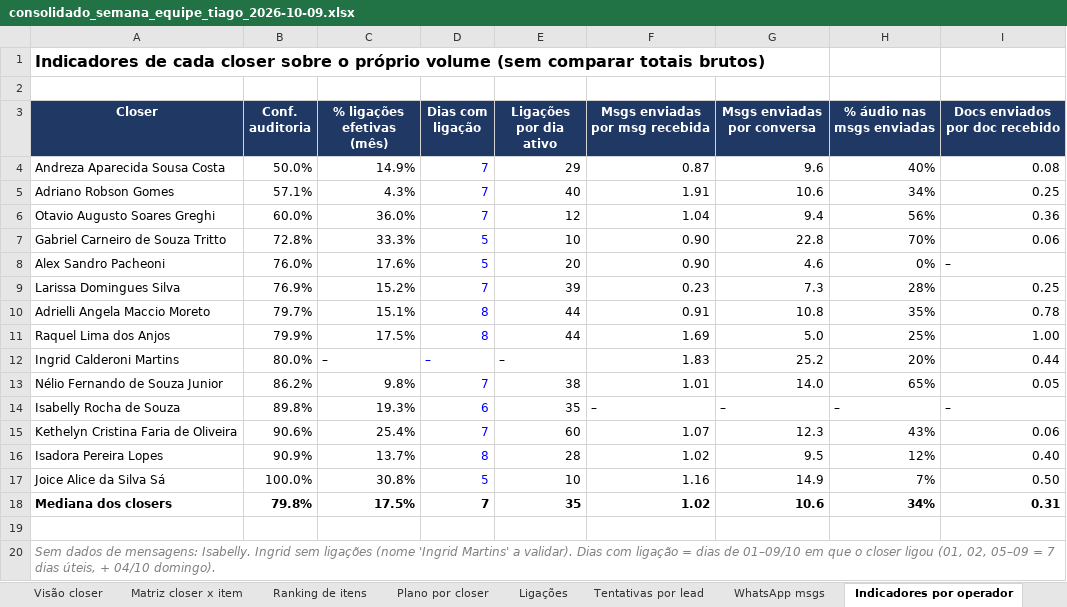
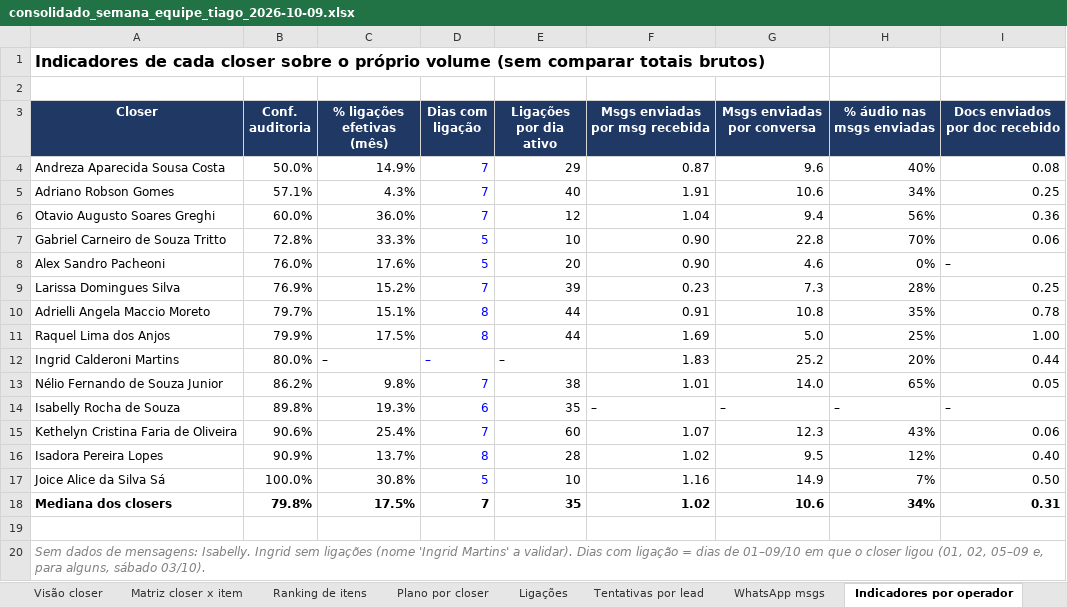
Before and after one commit to pedrocastrofinx/Projeto-connect, an Excel workbook: entregas/consolidado_semana_equipe_tiago_2026-10-09.xlsx, sheet Indicadores por operador, drawn as a sheet; values as stored, in another font and other column widths than the file's, no borders; conditional formats not drawn; the diff names each change by its address in the sheet, - before the commit and + after, or states it on an @@ line.

```diff
--- a/entregas/consolidado_semana_equipe_tiago_2026-10-09.xlsx (sheet Indicadores por operador)
+++ b/entregas/consolidado_semana_equipe_tiago_2026-10-09.xlsx (sheet Indicadores por operador)
-A20 (Closer): …02, 05–09 = 7 dias úteis, + 04/10 domingo).
+A20 (Closer): …02, 05–09 e, para alguns, sábado 03/10).
```
Also changed, not shown: sheet Ligações, 2 other files.
